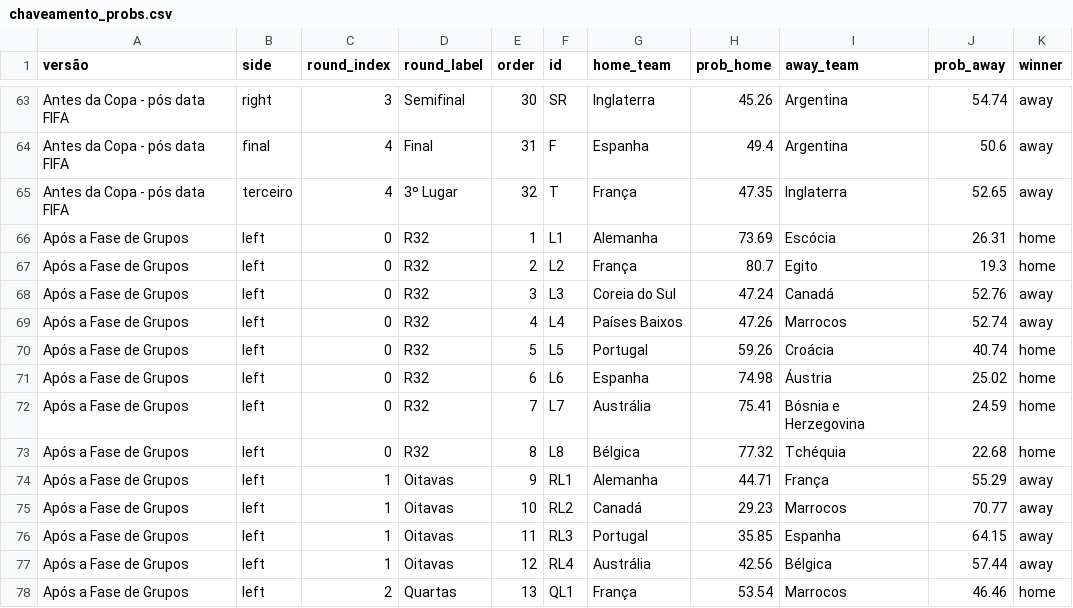
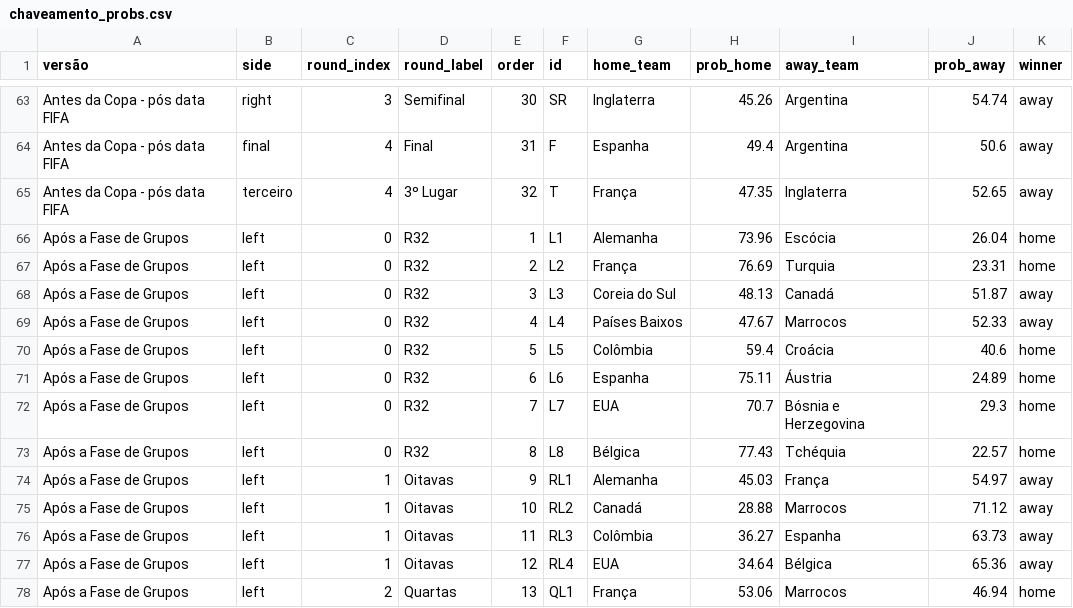
Before and after one commit to BrazilianFootball/WorldCup2026, a CSV file: docs/csv/previsoes/chaveamento_probs.csv, drawn as a sheet; only a part is shown, gaps mark what is left out; the diff covers the shown part only.

```diff
--- a/docs/csv/previsoes/chaveamento_probs.csv
+++ b/docs/csv/previsoes/chaveamento_probs.csv
@@ -65,14 +65,14 @@ Antes da Copa - pós data FIFA,final,4,Final,31,F,Espanha,49.4,Argentina,50.6,aw
 Antes da Copa - pós data FIFA,terceiro,4,3º Lugar,32,T,França,47.35,Inglaterra,52.65,away
-Após a Fase de Grupos,left,0,R32,1,L1,Alemanha,73.69,Escócia,26.31,home
-Após a Fase de Grupos,left,0,R32,2,L2,França,80.7,Egito,19.3,home
-Após a Fase de Grupos,left,0,R32,3,L3,Coreia do Sul,47.24,Canadá,52.76,away
-Após a Fase de Grupos,left,0,R32,4,L4,Países Baixos,47.26,Marrocos,52.74,away
-Após a Fase de Grupos,left,0,R32,5,L5,Portugal,59.26,Croácia,40.74,home
-Após a Fase de Grupos,left,0,R32,6,L6,Espanha,74.98,Áustria,25.02,home
-Após a Fase de Grupos,left,0,R32,7,L7,Austrália,75.41,Bósnia e Herzegovina,24.59,home
-Após a Fase de Grupos,left,0,R32,8,L8,Bélgica,77.32,Tchéquia,22.68,home
-Após a Fase de Grupos,left,1,Oitavas,9,RL1,Alemanha,44.71,França,55.29,away
-Após a Fase de Grupos,left,1,Oitavas,10,RL2,Canadá,29.23,Marrocos,70.77,away
-Após a Fase de Grupos,left,1,Oitavas,11,RL3,Portugal,35.85,Espanha,64.15,away
-Após a Fase de Grupos,left,1,Oitavas,12,RL4,Austrália,42.56,Bélgica,57.44,away
-Após a Fase de Grupos,left,2,Quartas,13,QL1,França,53.54,Marrocos,46.46,home
+Após a Fase de Grupos,left,0,R32,1,L1,Alemanha,73.96,Escócia,26.04,home
+Após a Fase de Grupos,left,0,R32,2,L2,França,76.69,Turquia,23.31,home
+Após a Fase de Grupos,left,0,R32,3,L3,Coreia do Sul,48.13,Canadá,51.87,away
+Após a Fase de Grupos,left,0,R32,4,L4,Países Baixos,47.67,Marrocos,52.33,away
+Após a Fase de Grupos,left,0,R32,5,L5,Colômbia,59.4,Croácia,40.6,home
+Após a Fase de Grupos,left,0,R32,6,L6,Espanha,75.11,Áustria,24.89,home
+Após a Fase de Grupos,left,0,R32,7,L7,EUA,70.7,Bósnia e Herzegovina,29.3,home
+Após a Fase de Grupos,left,0,R32,8,L8,Bélgica,77.43,Tchéquia,22.57,home
+Após a Fase de Grupos,left,1,Oitavas,9,RL1,Alemanha,45.03,França,54.97,away
+Após a Fase de Grupos,left,1,Oitavas,10,RL2,Canadá,28.88,Marrocos,71.12,away
+Após a Fase de Grupos,left,1,Oitavas,11,RL3,Colômbia,36.27,Espanha,63.73,away
+Após a Fase de Grupos,left,1,Oitavas,12,RL4,EUA,34.64,Bélgica,65.36,away
+Após a Fase de Grupos,left,2,Quartas,13,QL1,França,53.06,Marrocos,46.94,home
```
Also changed, not shown: 43 edited cells elsewhere in this file, docs/csv/previsoes/all_matchups.csv, docs/csv/previsoes/tabela_chances.csv, 6 other files.
